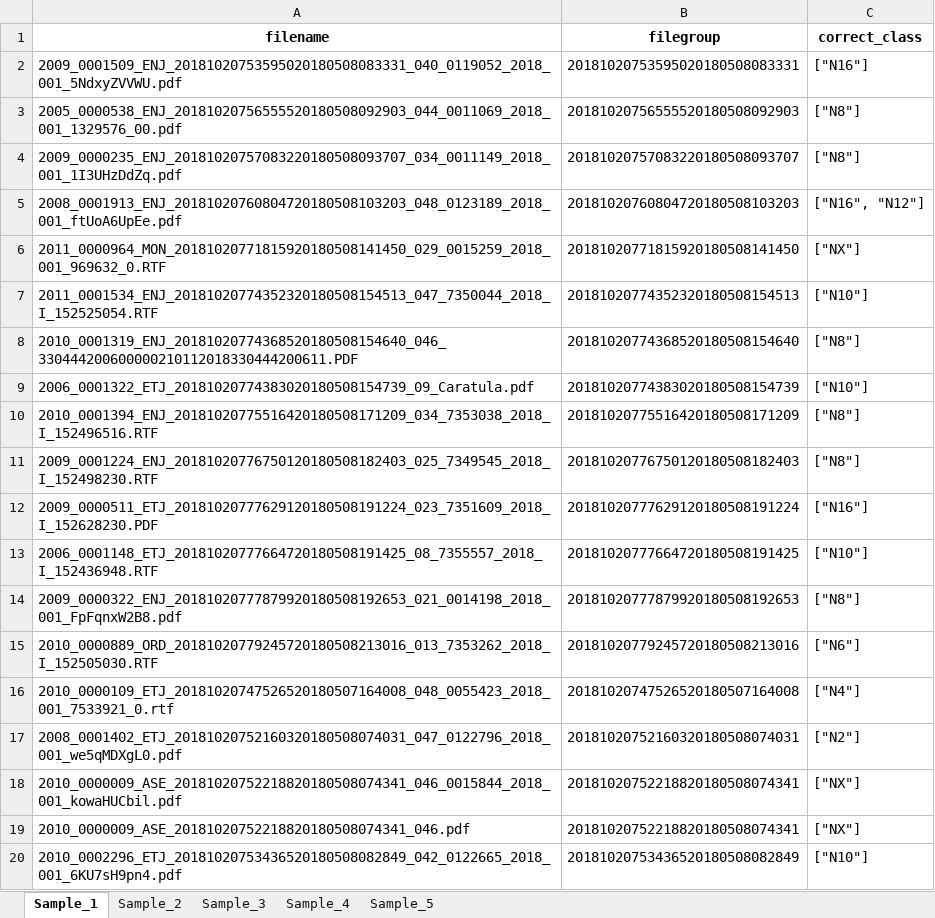
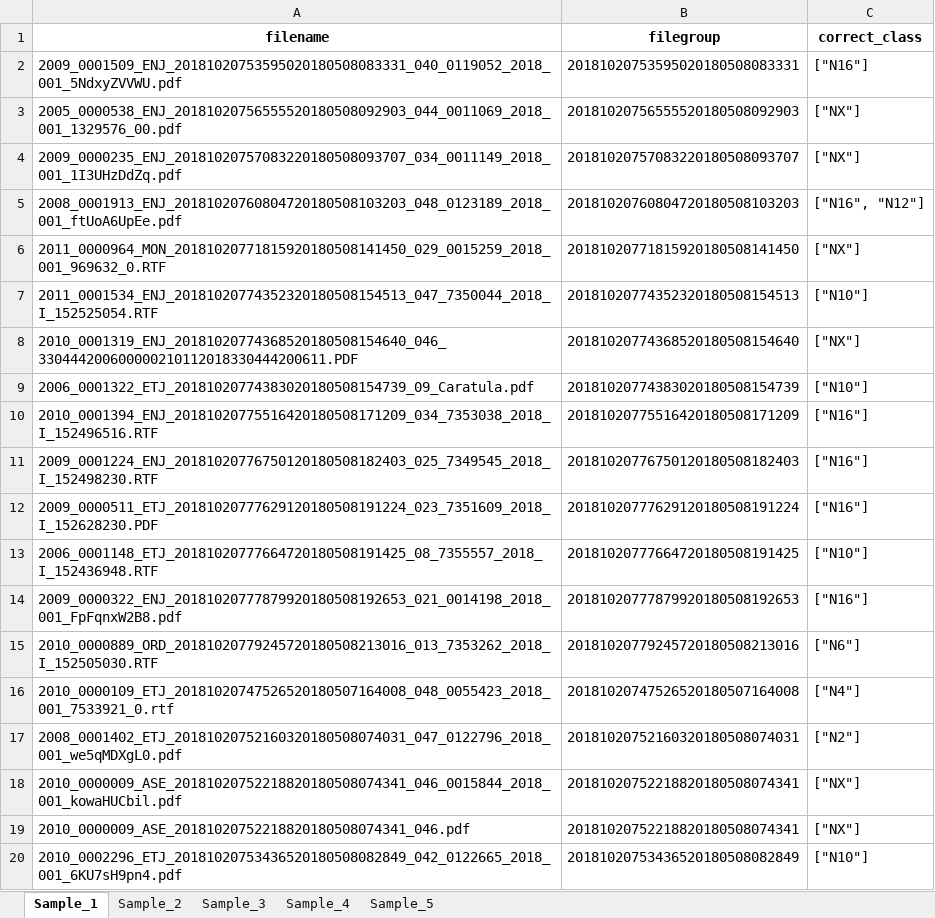
Before and after one commit to avemugandyn/https-github.com-DynamatixAnalyticsPvtLtd-iDCA_Thrymr-tree-racmo_thrymr_engine_live_01112018, an Excel workbook: Classification_Expected_Results_v.02.xlsx, sheet Sample_1, drawn as a sheet; only a part is shown; values as stored, in another font and other column widths than the file's, no borders; the diff names each change by its address in the sheet, - before the commit and + after, or states it on an @@ line.

```diff
--- a/Classification_Expected_Results_v.02.xlsx (sheet Sample_1)
+++ b/Classification_Expected_Results_v.02.xlsx (sheet Sample_1)
-C3:C4 (correct_class): ["N8"]
+C3:C4 (correct_class): ["NX"]
-C8 (correct_class): ["N8"]
+C8 (correct_class): ["NX"]
-C10:C11 (correct_class): ["N8"]
+C10:C11 (correct_class): ["N16"]
-C14 (correct_class): ["N8"]
+C14 (correct_class): ["N16"]
```
Also changed, not shown: sheet Sample_2.
